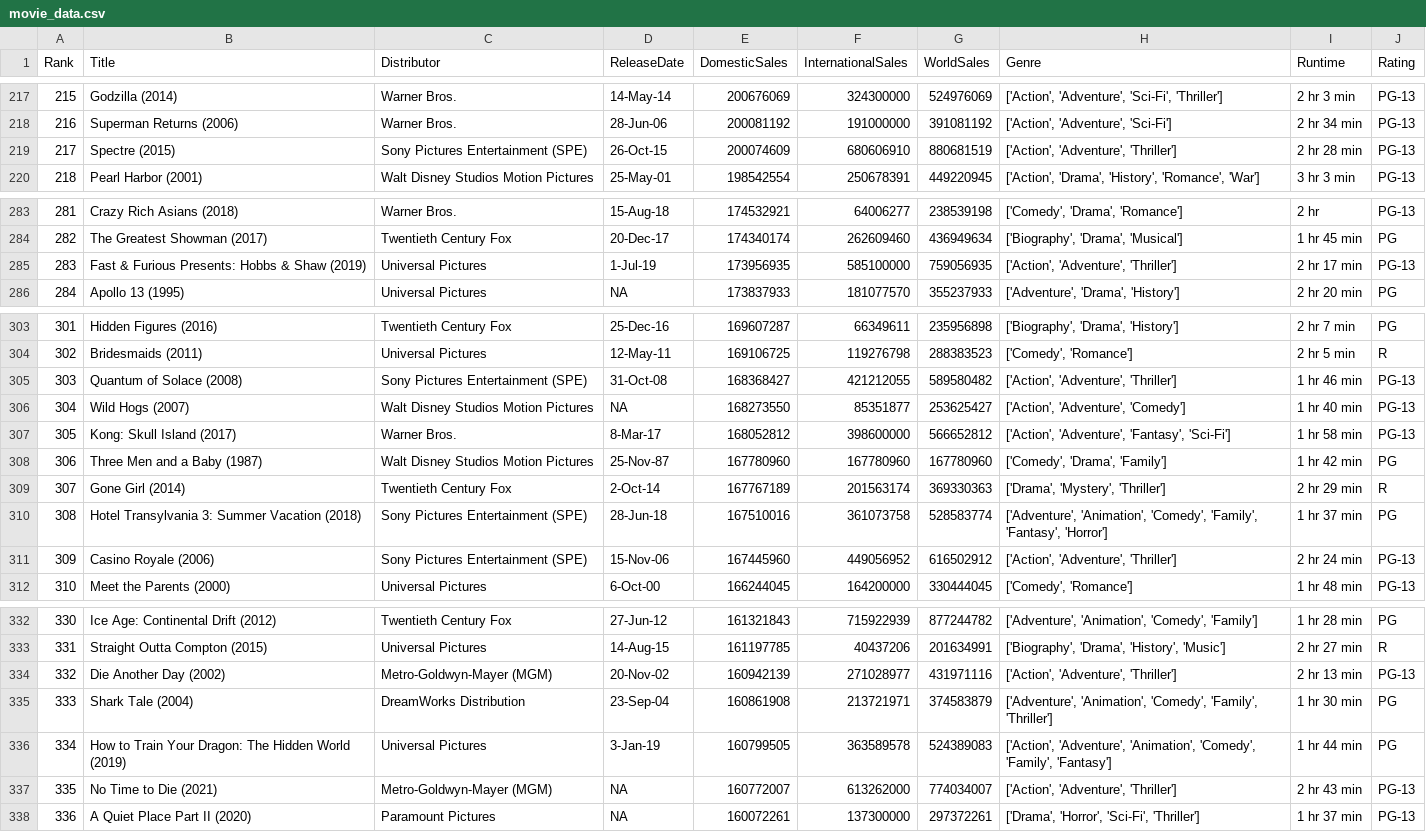
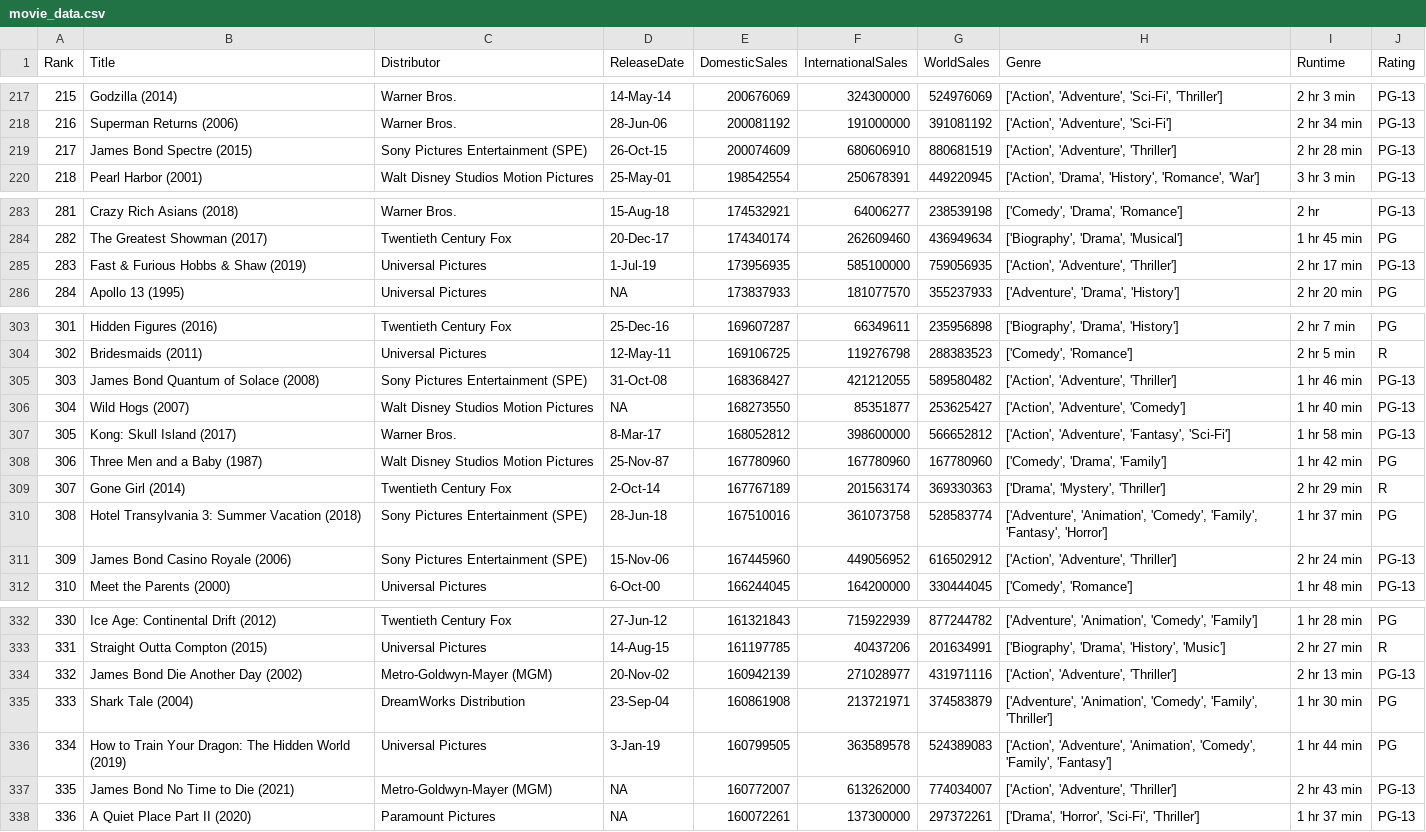
Before and after one commit to chancecrawford/wgu_capstone, a CSV file: movie_data.csv, drawn as a sheet; only a part is shown, gaps mark what is left out; the diff covers the shown part only.

Commit message:
Added utils file, added charts for projected data visualization

```diff
--- a/movie_data.csv
+++ b/movie_data.csv
@@ -218,3 +218,3 @@ Rank,Title,Distributor,ReleaseDate,DomesticSales,InternationalSales,WorldSales,G
 216,Superman Returns (2006),Warner Bros.,28-Jun-06,200081192,191000000,391081192,"['Action', 'Adventure', 'Sci-Fi']",2 hr 34 min,PG-13
-217,Spectre (2015),Sony Pictures Entertainment (SPE),26-Oct-15,200074609,680606910,880681519,"['Action', 'Adventure', 'Thriller']",2 hr 28 min,PG-13
+217,James Bond Spectre (2015),Sony Pictures Entertainment (SPE),26-Oct-15,200074609,680606910,880681519,"['Action', 'Adventure', 'Thriller']",2 hr 28 min,PG-13
 218,Pearl Harbor (2001),Walt Disney Studios Motion Pictures,25-May-01,198542554,250678391,449220945,"['Action', 'Drama', 'History', 'Romance', 'War']",3 hr 3 min,PG-13
@@ -284,3 +284,3 @@ Rank,Title,Distributor,ReleaseDate,DomesticSales,InternationalSales,WorldSales,G
 282,The Greatest Showman (2017),Twentieth Century Fox,20-Dec-17,174340174,262609460,436949634,"['Biography', 'Drama', 'Musical']",1 hr 45 min,PG
-283,Fast & Furious Presents: Hobbs & Shaw (2019),Universal Pictures,1-Jul-19,173956935,585100000,759056935,"['Action', 'Adventure', 'Thriller']",2 hr 17 min,PG-13
+283,Fast & Furious Hobbs & Shaw (2019),Universal Pictures,1-Jul-19,173956935,585100000,759056935,"['Action', 'Adventure', 'Thriller']",2 hr 17 min,PG-13
 284,Apollo 13 (1995),Universal Pictures,NA,173837933,181077570,355237933,"['Adventure', 'Drama', 'History']",2 hr 20 min,PG
@@ -304,3 +304,3 @@ Rank,Title,Distributor,ReleaseDate,DomesticSales,InternationalSales,WorldSales,G
 302,Bridesmaids (2011),Universal Pictures,12-May-11,169106725,119276798,288383523,"['Comedy', 'Romance']",2 hr 5 min,R
-303,Quantum of Solace (2008),Sony Pictures Entertainment (SPE),31-Oct-08,168368427,421212055,589580482,"['Action', 'Adventure', 'Thriller']",1 hr 46 min,PG-13
+303,James Bond Quantum of Solace (2008),Sony Pictures Entertainment (SPE),31-Oct-08,168368427,421212055,589580482,"['Action', 'Adventure', 'Thriller']",1 hr 46 min,PG-13
 304,Wild Hogs (2007),Walt Disney Studios Motion Pictures,NA,168273550,85351877,253625427,"['Action', 'Adventure', 'Comedy']",1 hr 40 min,PG-13
@@ -310,3 +310,3 @@ Rank,Title,Distributor,ReleaseDate,DomesticSales,InternationalSales,WorldSales,G
 308,Hotel Transylvania 3: Summer Vacation (2018),Sony Pictures Entertainment (SPE),28-Jun-18,167510016,361073758,528583774,"['Adventure', 'Animation', 'Comedy', 'Family', 'Fantasy', 'Horror']",1 hr 37 min,PG
-309,Casino Royale (2006),Sony Pictures Entertainment (SPE),15-Nov-06,167445960,449056952,616502912,"['Action', 'Adventure', 'Thriller']",2 hr 24 min,PG-13
+309,James Bond Casino Royale (2006),Sony Pictures Entertainment (SPE),15-Nov-06,167445960,449056952,616502912,"['Action', 'Adventure', 'Thriller']",2 hr 24 min,PG-13
 310,Meet the Parents (2000),Universal Pictures,6-Oct-00,166244045,164200000,330444045,"['Comedy', 'Romance']",1 hr 48 min,PG-13
@@ -333,6 +333,6 @@ Rank,Title,Distributor,ReleaseDate,DomesticSales,InternationalSales,WorldSales,G
 331,Straight Outta Compton (2015),Universal Pictures,14-Aug-15,161197785,40437206,201634991,"['Biography', 'Drama', 'History', 'Music']",2 hr 27 min,R
-332,Die Another Day (2002),Metro-Goldwyn-Mayer (MGM),20-Nov-02,160942139,271028977,431971116,"['Action', 'Adventure', 'Thriller']",2 hr 13 min,PG-13
+332,James Bond Die Another Day (2002),Metro-Goldwyn-Mayer (MGM),20-Nov-02,160942139,271028977,431971116,"['Action', 'Adventure', 'Thriller']",2 hr 13 min,PG-13
 333,Shark Tale (2004),DreamWorks Distribution,23-Sep-04,160861908,213721971,374583879,"['Adventure', 'Animation', 'Comedy', 'Family', 'Thriller']",1 hr 30 min,PG
 334,How to Train Your Dragon: The Hidden World (2019),Universal Pictures,3-Jan-19,160799505,363589578,524389083,"['Action', 'Adventure', 'Animation', 'Comedy', 'Family', 'Fantasy']",1 hr 44 min,PG
-335,No Time to Die (2021),Metro-Goldwyn-Mayer (MGM),NA,160772007,613262000,774034007,"['Action', 'Adventure', 'Thriller']",2 hr 43 min,PG-13
+335,James Bond No Time to Die (2021),Metro-Goldwyn-Mayer (MGM),NA,160772007,613262000,774034007,"['Action', 'Adventure', 'Thriller']",2 hr 43 min,PG-13
 336,A Quiet Place Part II (2020),Paramount Pictures,NA,160072261,137300000,297372261,"['Drama', 'Horror', 'Sci-Fi', 'Thriller']",1 hr 37 min,PG-13
```
Also changed, not shown: 3 edited cells elsewhere in this file, 9 other files.
